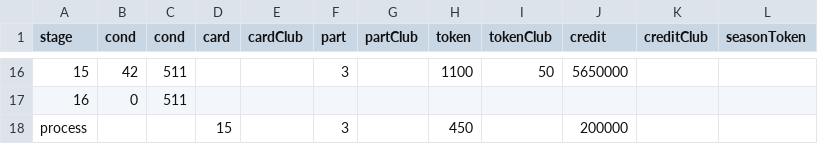
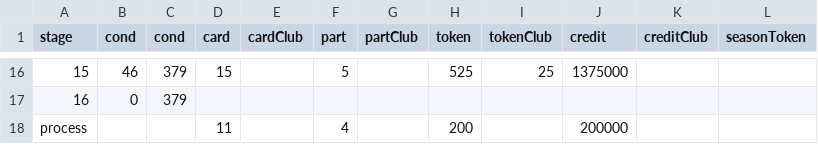
Before and after one commit to a9helper/Asphalt9-Special-Event-Data, a CSV file: table.csv, drawn as a sheet; only a part is shown, gaps mark what is left out; the diff covers the shown part only.

```diff
--- a/table.csv
+++ b/table.csv
@@ -16,3 +16,3 @@ stage,cond,cond,card,cardClub,part,partClub,token,tokenClub,credit,creditClub,se
-15,42,511,,,3,,1100,50,5650000,,
-16,0,511,,,,,,,,,
-process,,,15,,3,,450,,200000,
+15,46,379,15,,5,,525,25,1375000,,
+16,0,379,,,,,,,,,
+process,,,11,,4,,200,,200000,
```
Also changed, not shown: 90 edited cells elsewhere in this file, 3 other files.
